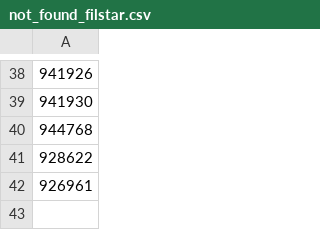
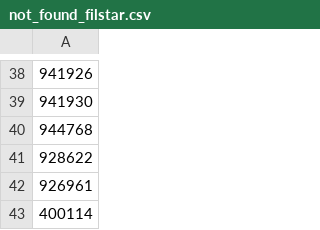
Before and after one commit to vladi1199/proba3, a CSV file: proba3/not_found_filstar.csv, drawn as a sheet; only a part is shown, gaps mark what is left out; the diff names each change by its address in the sheet, - before the commit and + after, or states it on an @@ line.

```diff
--- a/proba3/not_found_filstar.csv
+++ b/proba3/not_found_filstar.csv
+row 43: 400114
```
Also changed, not shown: proba3/results_filstar.csv, 43 other files.
